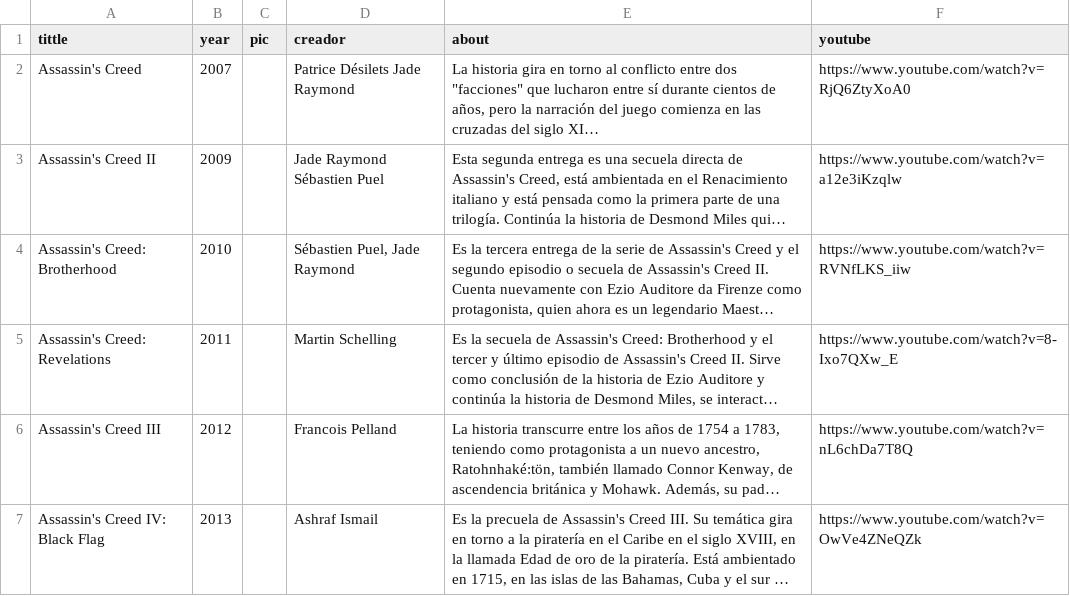
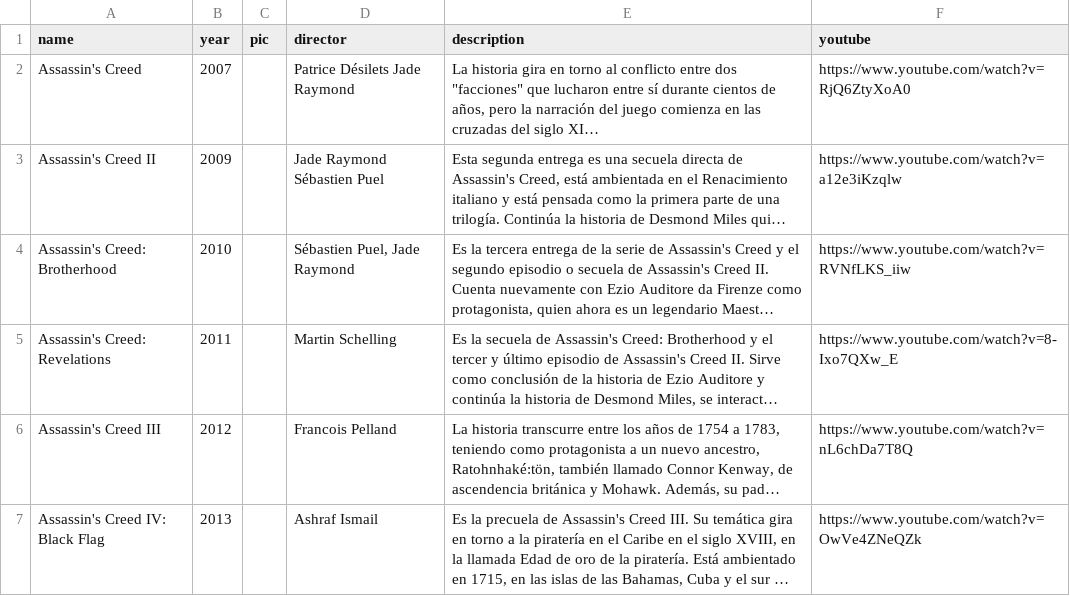
Before and after one commit to st4fur/Novena_Clase, a CSV file: CSV_Assassins_Creed - Hoja 1.csv, drawn as a sheet; long unchanged cells end in …; the diff names each change by its address in the sheet, - before the commit and + after, or states it on an @@ line.

Commit message:
Update CSV_Assassins_Creed - Hoja 1.csv

```diff
--- a/CSV_Assassins_Creed - Hoja 1.csv
+++ b/CSV_Assassins_Creed - Hoja 1.csv
-A1: tittle
+A1: name
-D1: creador
+D1: director
-E1: about
+E1: description
```
